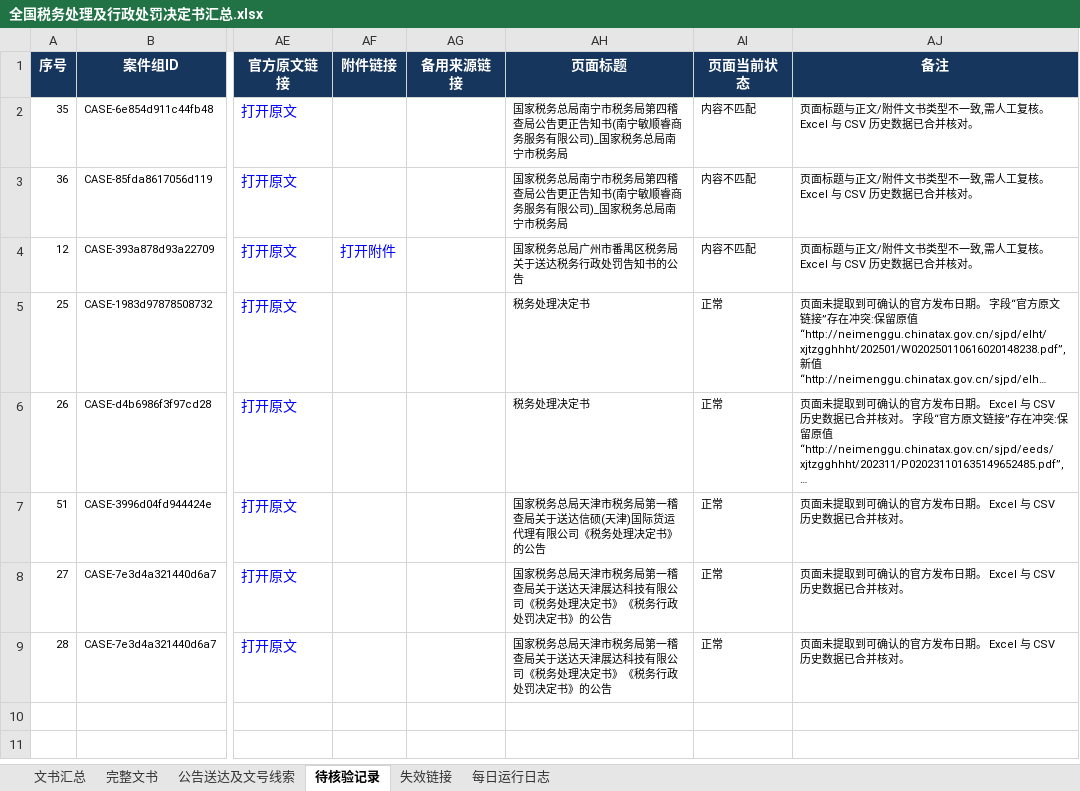
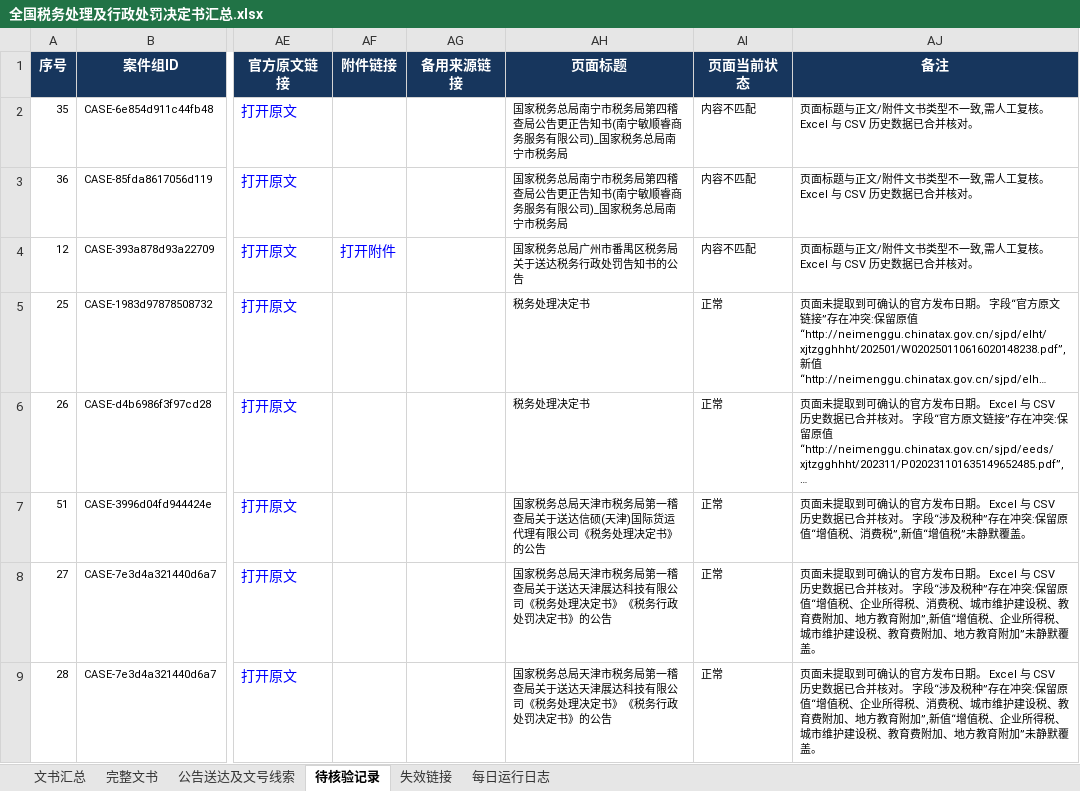
Before and after one commit to SakuraWu21/national-tax-decisions, an Excel workbook: data/全国税务处理及行政处罚决定书汇总.xlsx, sheet 待核验记录, drawn as a sheet; only a part is shown, gaps mark what is left out; long unchanged cells end in …; values as stored, in another font and other column widths than the file's, no borders; conditional formats not drawn; the diff names each change by its address in the sheet, - before the commit and + after, or states it on an @@ line.

```diff
--- a/data/全国税务处理及行政处罚决定书汇总.xlsx (sheet 待核验记录)
+++ b/data/全国税务处理及行政处罚决定书汇总.xlsx (sheet 待核验记录)
-AJ7 (备注): …并核对。
+AJ7 (备注): …并核对。 字段“涉及税种”存在冲突:保留原值“增值税、消费税”,新值“增值税”未静默覆盖。
-AJ8:AJ9 (备注): …并核对。
+AJ8:AJ9 (备注): …并核对。 字段“涉及税种”存在冲突:保留原值“增值税、企业所得税、消费税、城市维护建设税、教育费附加、地方教育附加”,新值“增值税、企业所得税、城市维护建设税、教育费附加、地方教育附加”未静默覆盖。
```
Also changed, not shown: sheet 文书汇总, sheet 公告送达及文号线索, sheet 完整文书, sheet 每日运行日志, public/downloads/全国税务处理及行政处罚决定书汇总.xlsx, 9 other files.
